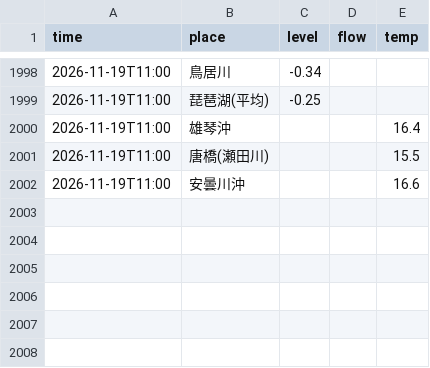
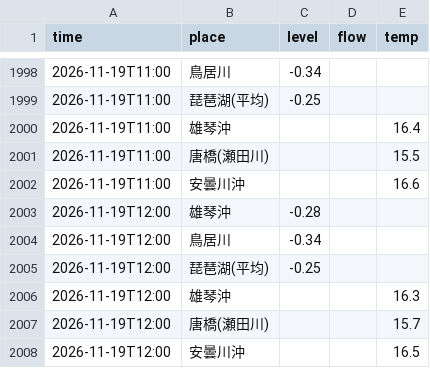
Before and after one commit to suzuhaya5666-lgtm/Biwakodate, a CSV file: data/observations.csv, drawn as a sheet; only a part is shown, gaps mark what is left out.

```diff
--- a/data/observations.csv
+++ b/data/observations.csv
@@ -2002 +2002,7 @@ time,place,level,flow,temp
 2026-11-19T11:00,安曇川沖,,,16.6
+2026-11-19T12:00,雄琴沖,-0.28,,
+2026-11-19T12:00,鳥居川,-0.34,,
+2026-11-19T12:00,琵琶湖(平均),-0.25,,
+2026-11-19T12:00,雄琴沖,,,16.3
+2026-11-19T12:00,唐橋(瀬田川),,,15.7
+2026-11-19T12:00,安曇川沖,,,16.5
```
Also changed, not shown: data/rivers.csv, 4 other files.
